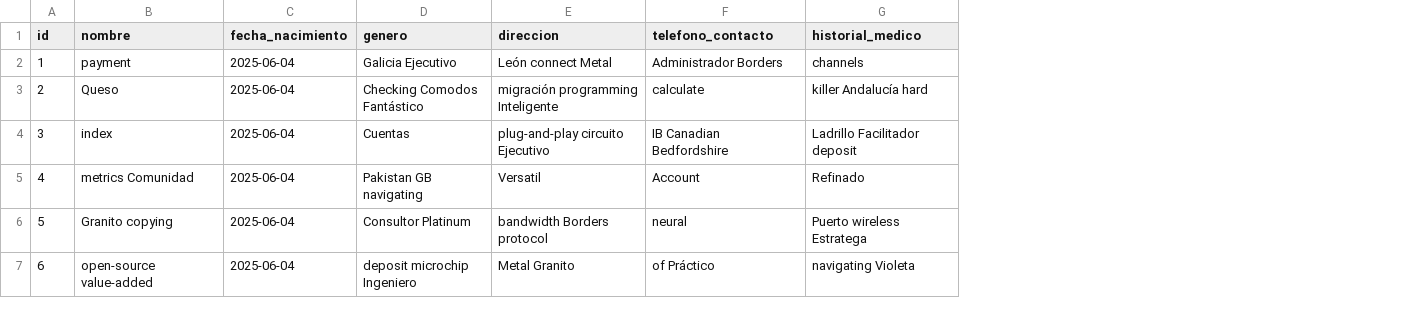
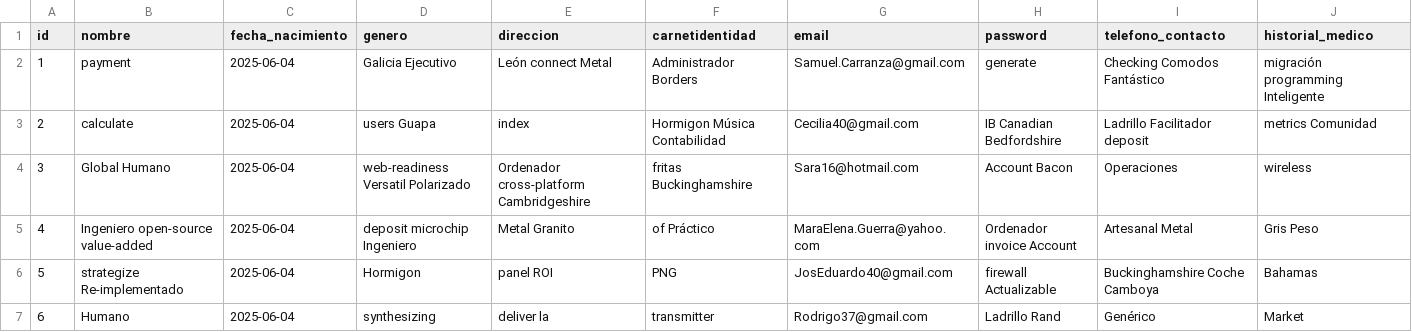
Before and after one commit to timy777/historiaclinica, a CSV file: src/main/resources/config/liquibase/fake-data/paciente.csv, drawn as a sheet; only a part is shown; addresses are those after the commit; the diff covers the shown part only; the diff names each change by its address in the sheet, - before the commit and + after, or states it on an @@ line.

Commit message:
cambios paciente email y password

```diff
--- a/src/main/resources/config/liquibase/fake-data/paciente.csv
+++ b/src/main/resources/config/liquibase/fake-data/paciente.csv
+column F (carnetidentidad), rows 2-7: Administrador Borders | Hormigon Música Contabilidad | fritas Buckinghamshire | of Práctico | PNG | transmitter
+column G (email), rows 2-7: Samuel.Carranza@gmail.com | Cecilia40@gmail.com | Sara16@hotmail.com | MaraElena.Guerra@yahoo.com | JosEduardo40@gmail.com | Rodrigo37@gmail.com
+column H (password), rows 2-7: generate | IB Canadian Bedfordshire | Account Bacon | Ordenador invoice Account | firewall Actualizable | Ladrillo Rand
-I2 (telefono_contacto): Administrador Borders
+I2 (telefono_contacto): Checking Comodos Fantástico
-J2 (historial_medico): channels
+J2 (historial_medico): migración programming Inteligente
-B3 (nombre): Queso
+B3 (nombre): calculate
-D3 (genero): Checking Comodos Fantástico
+D3 (genero): users Guapa
-E3 (direccion): migración programming Inteligente
+E3 (direccion): index
-I3 (telefono_contacto): calculate
+I3 (telefono_contacto): Ladrillo Facilitador deposit
-J3 (historial_medico): killer Andalucía hard
+J3 (historial_medico): metrics Comunidad
-B4 (nombre): index
+B4 (nombre): Global Humano
-D4 (genero): Cuentas
+D4 (genero): web-readiness Versatil Polarizado
-E4 (direccion): plug-and-play circuito Ejecutivo
+E4 (direccion): Ordenador cross-platform Cambridgeshire
-I4 (telefono_contacto): IB Canadian Bedfordshire
+I4 (telefono_contacto): Operaciones
-J4 (historial_medico): Ladrillo Facilitador deposit
+J4 (historial_medico): wireless
-B5 (nombre): metrics Comunidad
+B5 (nombre): Ingeniero open-source value-added
-D5 (genero): Pakistan GB navigating
+D5 (genero): deposit microchip Ingeniero
-E5 (direccion): Versatil
+E5 (direccion): Metal Granito
-I5 (telefono_contacto): Account
+I5 (telefono_contacto): Artesanal Metal
-J5 (historial_medico): Refinado
+J5 (historial_medico): Gris Peso
-B6 (nombre): Granito copying
+B6 (nombre): strategize Re-implementado
-D6 (genero): Consultor Platinum
+D6 (genero): Hormigon
-E6 (direccion): bandwidth Borders protocol
+E6 (direccion): panel ROI
-I6 (telefono_contacto): neural
+I6 (telefono_contacto): Buckinghamshire Coche Camboya
-J6 (historial_medico): Puerto wireless Estratega
+J6 (historial_medico): Bahamas
-B7 (nombre): open-source value-added
+B7 (nombre): Humano
-D7 (genero): deposit microchip Ingeniero
+D7 (genero): synthesizing
-E7 (direccion): Metal Granito
+E7 (direccion): deliver la
-I7 (telefono_contacto): of Práctico
+I7 (telefono_contacto): Genérico
-J7 (historial_medico): navigating Violeta
+J7 (historial_medico): Market
```
Also changed, not shown: 21 edited cells elsewhere in this file, 15 other files.
